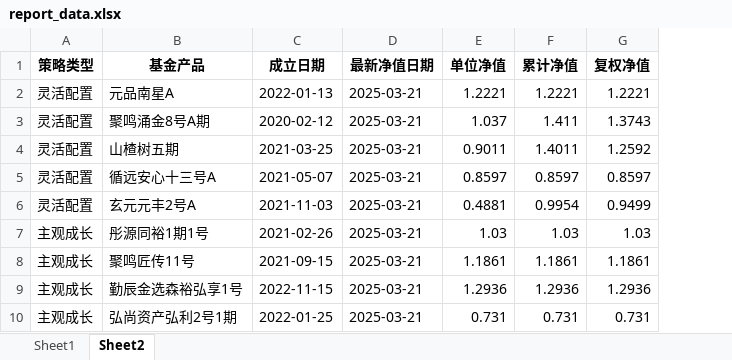
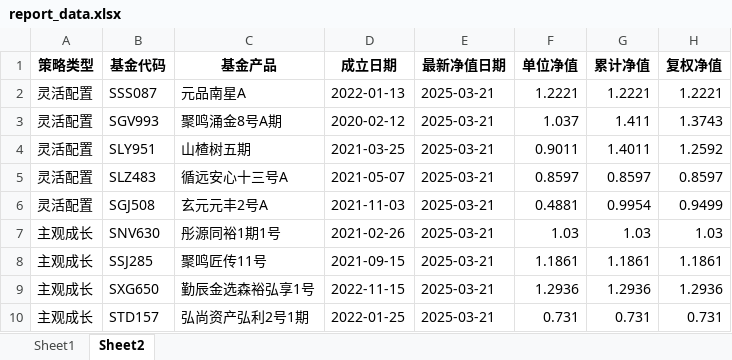
Before and after one commit to Slow-birds/Private_nav_research, an Excel workbook: report_data.xlsx, sheet Sheet2, drawn as a sheet; only a part is shown; values as stored, in another font and other column widths than the file's, no borders; the diff names each change by its address in the sheet, - before the commit and + after, or states it on an @@ line.

```diff
--- a/report_data.xlsx (sheet Sheet2)
+++ b/report_data.xlsx (sheet Sheet2)
+column B (基金代码), rows 2-10: SSS087 | SGV993 | SLY951 | SLZ483 | SGJ508 | SNV630 | SSJ285 | SXG650 | STD157
```
Also changed, not shown: sheet Sheet1, formulas that keep their value, hidden cells, 1 other file.
